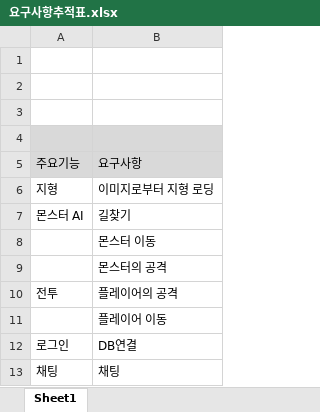
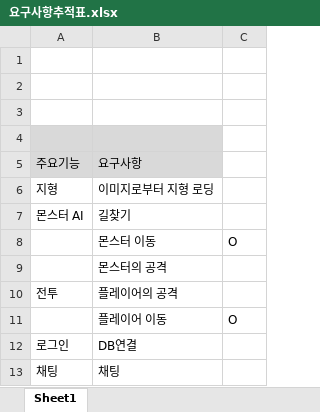
Before and after one commit to Jirung-E/GameServer_final, an Excel workbook: docs/요구사항추적표.xlsx, sheet Sheet1, drawn as a sheet; values as stored, in another font and other column widths than the file's, no borders; the diff names each change by its address in the sheet, - before the commit and + after, or states it on an @@ line.

```diff
--- a/docs/요구사항추적표.xlsx (sheet Sheet1)
+++ b/docs/요구사항추적표.xlsx (sheet Sheet1)
+column C, rows 8-11: O |  |  | O
```
Also changed, not shown: 28 other files.
